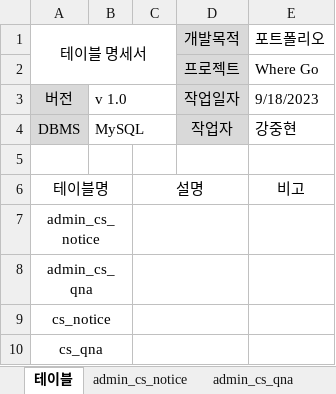
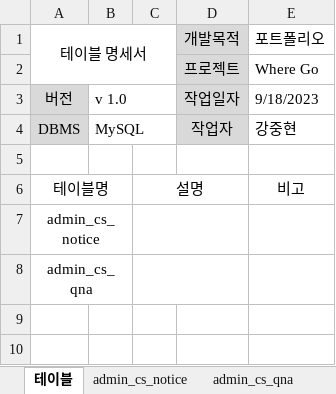
Before and after one commit to SBUX1992/wherego, an Excel workbook: 테이블명세서_강중현.xlsx, sheet 테이블, drawn as a sheet; values as stored, in another font and other column widths than the file's, no borders; the diff names each change by its address in the sheet, - before the commit and + after, or states it on an @@ line.

```diff
--- a/테이블명세서_강중현.xlsx (sheet 테이블)
+++ b/테이블명세서_강중현.xlsx (sheet 테이블)
-row 9: cs_notice
-row 10: cs_qna
```
Also changed, not shown: other sheet tabs, 15 other files.
